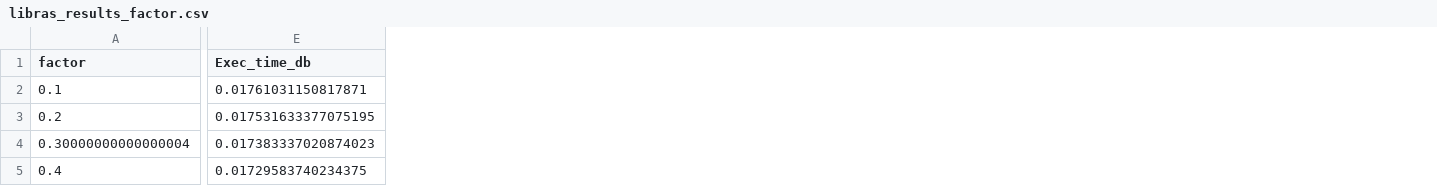
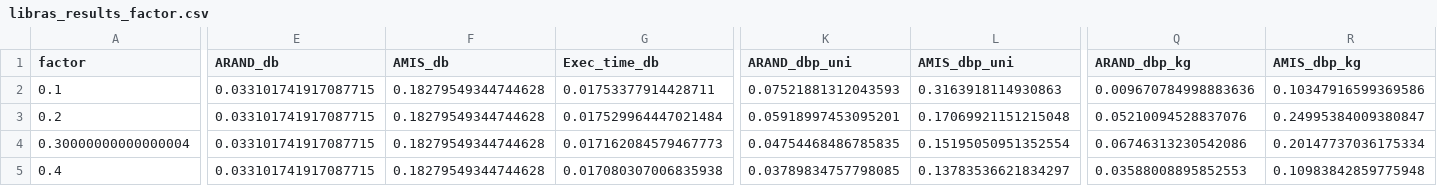
Before and after one commit to adiesha/DBSCAN-Plus-Plus, a CSV file: Results_small_data_factor/libras_results_factor.csv, drawn as a sheet; only a part is shown, gaps mark what is left out; addresses are those after the commit; the diff covers the shown part only; the diff names each change by its address in the sheet, - before the commit and + after, or states it on an @@ line.

```diff
--- a/Results_small_data_factor/libras_results_factor.csv
+++ b/Results_small_data_factor/libras_results_factor.csv
+column E (ARAND_db), rows 2-5: all 0.033101741917087715
+column F (AMIS_db), rows 2-5: all 0.18279549344744628
+column K (ARAND_dbp_uni), rows 2-5: 0.07521881312043593 | 0.05918997453095201 | 0.04754468486785835 | 0.03789834757798085
+column L (AMIS_dbp_uni), rows 2-5: 0.3163918114930863 | 0.17069921151215048 | 0.15195050951352554 | 0.13783536621834297
+column Q (ARAND_dbp_kg), rows 2-5: 0.009670784998883636 | 0.05210094528837076 | 0.06746313230542086 | 0.03588008895852553
+column R (AMIS_dbp_kg), rows 2-5: 0.10347916599369586 | 0.24995384009380847 | 0.20147737036175334 | 0.10983842859775948
-G2 (Exec_time_db): 0.01761031150817871
+G2 (Exec_time_db): 0.01753377914428711
-G3 (Exec_time_db): 0.017531633377075195
+G3 (Exec_time_db): 0.017529964447021484
-G4 (Exec_time_db): 0.017383337020874023
+G4 (Exec_time_db): 0.017162084579467773
-G5 (Exec_time_db): 0.01729583740234375
+G5 (Exec_time_db): 0.017080307006835938
```
Also changed, not shown: 45 edited cells elsewhere in this file, Results_small_data_factor/iris_results_factor.csv, Results_small_data_factor/mobile_results_factor.csv, 15 other files.
